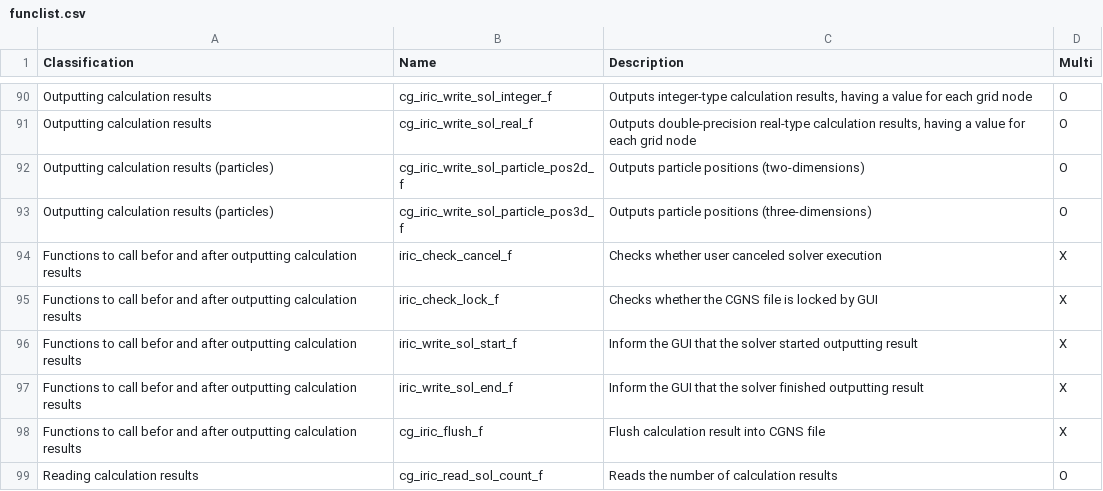
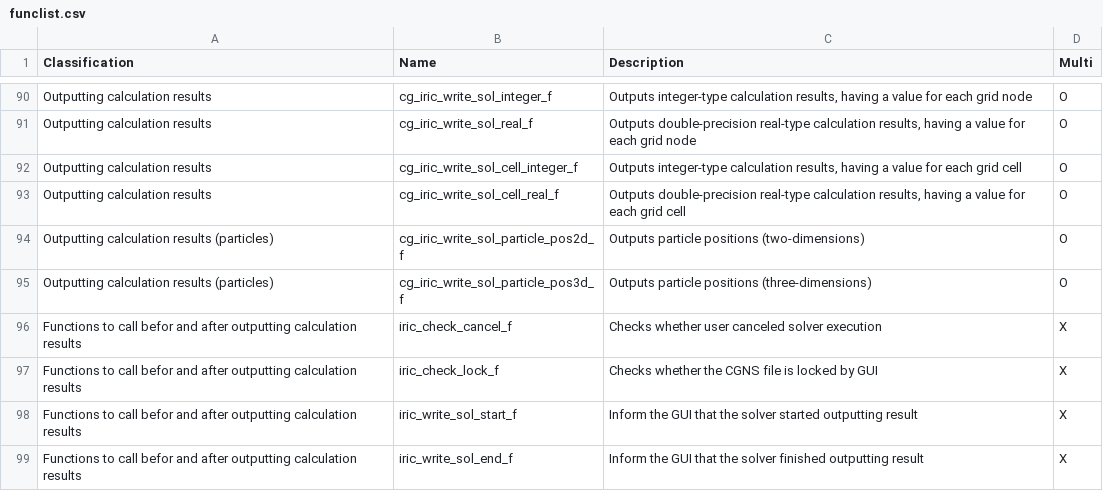
Before and after one commit to scharlton2/solver_dev_manual, a CSV file: source/06/03/funclist.csv, drawn as a sheet; only a part is shown, gaps mark what is left out; the shorter side is filled out with more unchanged rows; the diff names each change by its address in the sheet, - before the commit and + after, or states it on an @@ line.

Commit message:
funclist.csv now has cg_iric_write_sol_cell_integer_f and cg_iric_write_sol_cell_real_f.

```diff
--- a/source/06/03/funclist.csv
+++ b/source/06/03/funclist.csv
+row 92: Outputting calculation results | cg_iric_write_sol_cell_integer_f | Outputs integer-type calculation results, having a value for each grid cell | O
+row 93: Outputting calculation results | cg_iric_write_sol_cell_real_f | Outputs double-precision real-type calculation results, having a value for each grid cell | O
```
